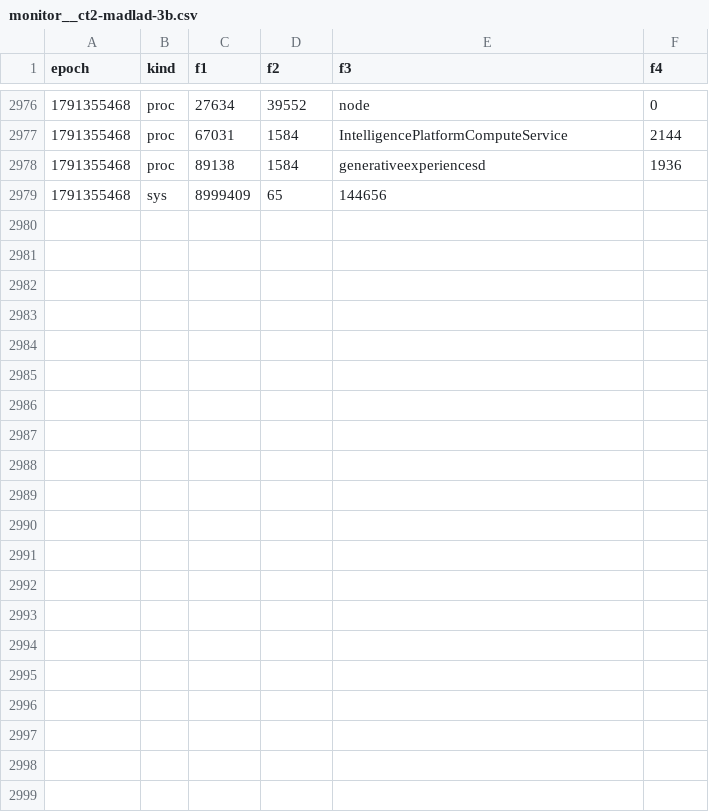
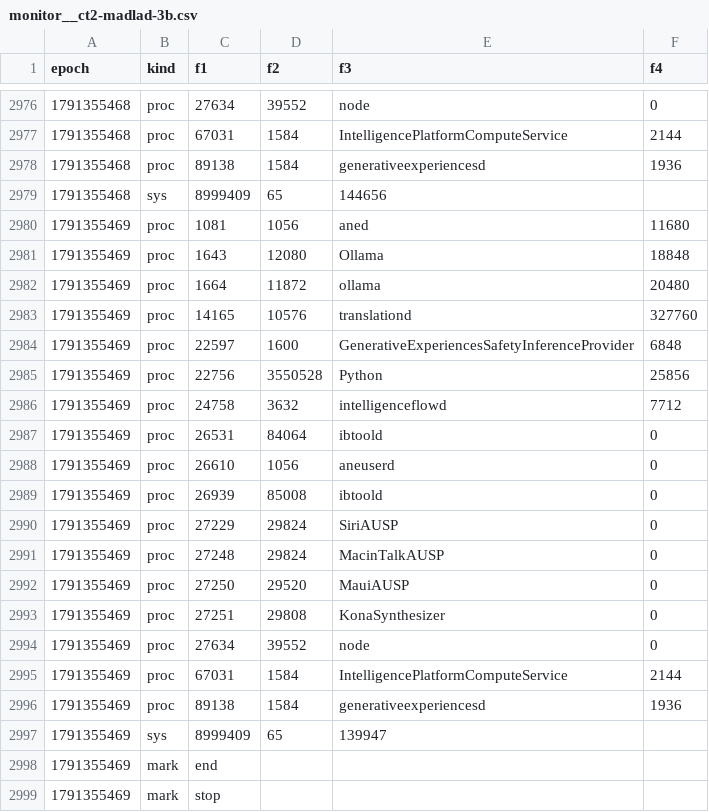
Before and after one commit to TmTmTmTmTmT/Local_Translator, a CSV file: bench/results/monitor__ct2-madlad-3b.csv, drawn as a sheet; only a part is shown, gaps mark what is left out.

```diff
--- a/bench/results/monitor__ct2-madlad-3b.csv
+++ b/bench/results/monitor__ct2-madlad-3b.csv
@@ -2979 +2979,21 @@ epoch,kind,f1,f2,f3,f4
 1791355468,sys,8999409,65,144656,
+1791355469,proc,1081,1056,aned,11680
+1791355469,proc,1643,12080,Ollama,18848
+1791355469,proc,1664,11872,ollama,20480
+1791355469,proc,14165,10576,translationd,327760
+1791355469,proc,22597,1600,GenerativeExperiencesSafetyInferenceProvider,6848
+1791355469,proc,22756,3550528,Python,25856
+1791355469,proc,24758,3632,intelligenceflowd,7712
+1791355469,proc,26531,84064,ibtoold,0
+1791355469,proc,26610,1056,aneuserd,0
+1791355469,proc,26939,85008,ibtoold,0
+1791355469,proc,27229,29824,SiriAUSP,0
+1791355469,proc,27248,29824,MacinTalkAUSP,0
+1791355469,proc,27250,29520,MauiAUSP,0
+1791355469,proc,27251,29808,KonaSynthesizer,0
+1791355469,proc,27634,39552,node,0
+1791355469,proc,67031,1584,IntelligencePlatformComputeService,2144
+1791355469,proc,89138,1584,generativeexperiencesd,1936
+1791355469,sys,8999409,65,139947,
+1791355469,mark,end,,,
+1791355469,mark,stop,,,
```
Also changed, not shown: 31 other files.
